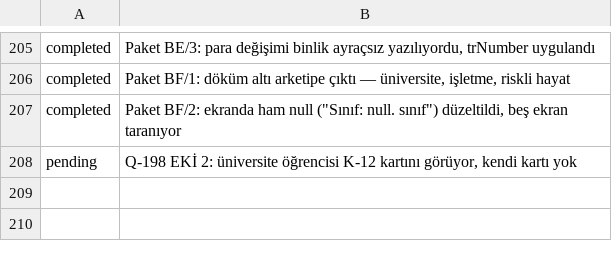
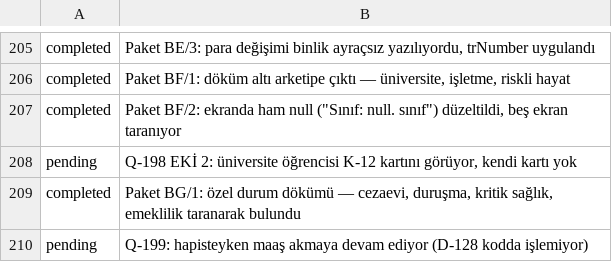
Before and after one commit to fahrettinkoksal/bir--m-r, a TSV file: docs/planner/tasks.tsv, drawn as a sheet; only a part is shown, gaps mark what is left out.

```diff
--- a/docs/planner/tasks.tsv
+++ b/docs/planner/tasks.tsv
@@ -208 +208,3 @@ completed	Paket BF/2: ekranda ham null ("Sınıf: null. sınıf") düzeltildi, b
 pending	Q-198 EKİ 2: üniversite öğrencisi K-12 kartını görüyor, kendi kartı yok
+completed	Paket BG/1: özel durum dökümü — cezaevi, duruşma, kritik sağlık, emeklilik taranarak bulundu
+pending	Q-199: hapisteyken maaş akmaya devam ediyor (D-128 kodda işlemiyor)
```
Also changed, not shown: 3 other files.
